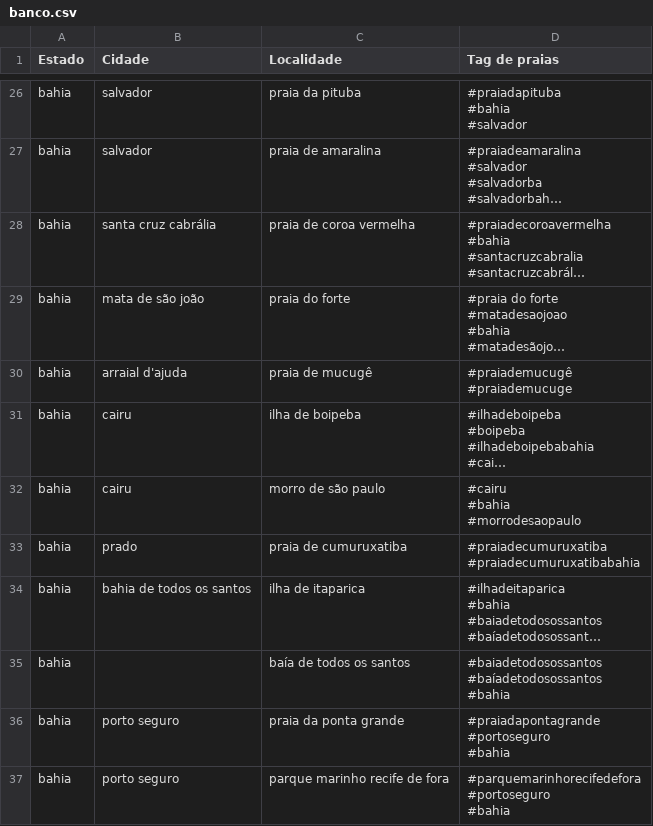
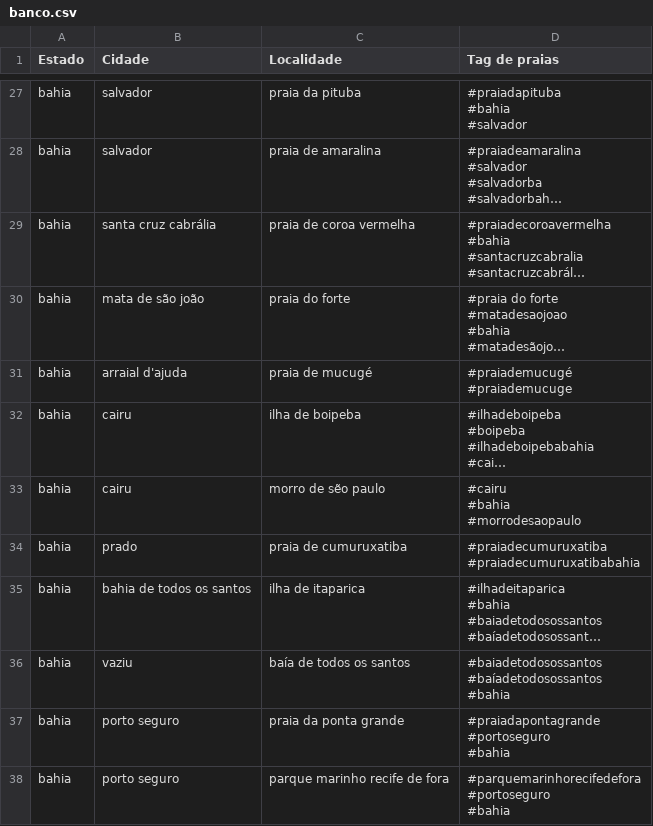
Before and after one commit to ACBozzi/Verificacao-de-uma-base, a CSV file: banco.csv, drawn as a sheet; only a part is shown, gaps mark what is left out; long unchanged cells end in …; addresses are those after the commit; ↵ is a line break in a cell; the diff covers the shown part only; the diff names each change by its address in the sheet, - before the commit and + after, or states it on an @@ line.

```diff
--- a/banco.csv
+++ b/banco.csv
-C31 (Localidade): praia de mucugê
+C31 (Localidade): praia de mucugé
-D31 (Tag de praias): #praiademucugê ↵ #praiademucuge
+D31 (Tag de praias): #praiademucugé ↵ #praiademucuge
-C33 (Localidade): morro de são paulo
+C33 (Localidade): morro de sẽo paulo
-B36 (Cidade): (empty)
+B36 (Cidade): vaziu
```
Also changed, not shown: 1 added row and 51 edited cells elsewhere in this file.
